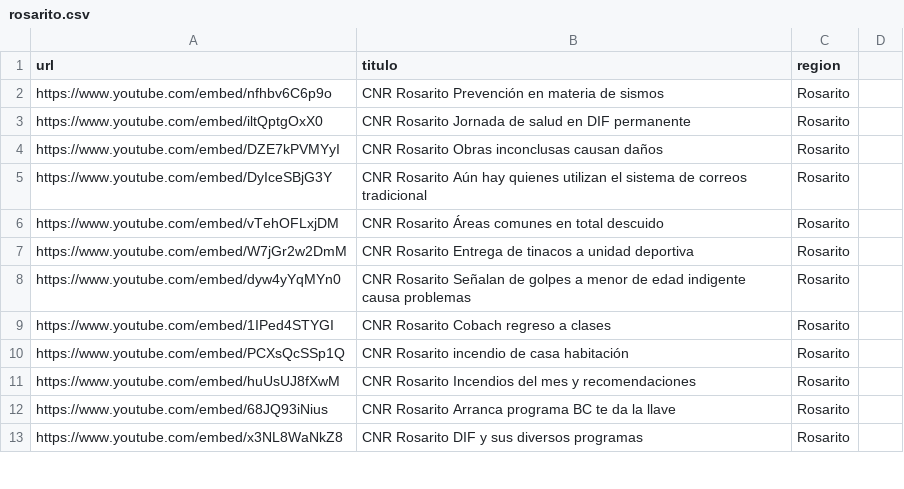
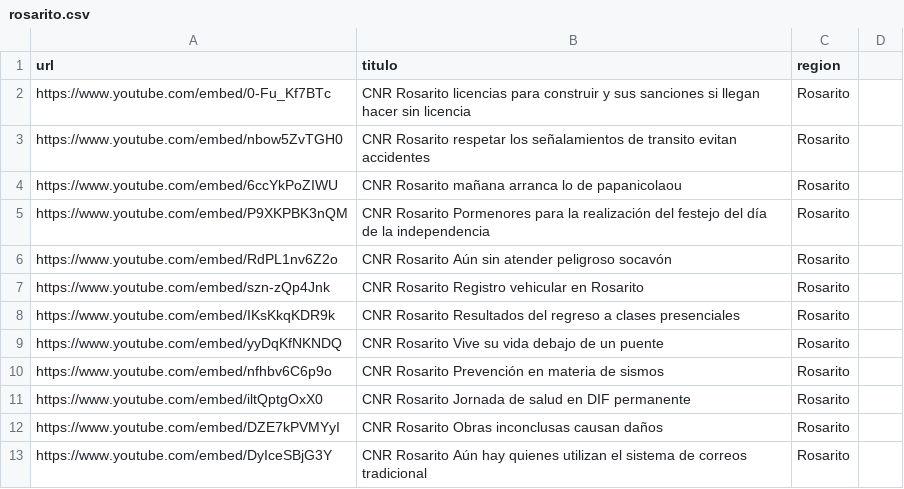
Before and after one commit to MauricioAlcala/cnr.tv, a CSV file: _data/rosarito.csv, drawn as a sheet; only a part is shown; the shorter side is filled out with more unchanged rows.

Commit message:
NOTAS SEPTIRMBRE 9

```diff
--- a/_data/rosarito.csv
+++ b/_data/rosarito.csv
@@ -1,2 +1,10 @@
 url,titulo,region
+https://www.youtube.com/embed/0-Fu_Kf7BTc,"CNR Rosarito licencias para construir y sus sanciones si llegan hacer sin licencia",Rosarito
+https://www.youtube.com/embed/nbow5ZvTGH0,"CNR Rosarito respetar los señalamientos de transito evitan accidentes",Rosarito
+https://www.youtube.com/embed/6ccYkPoZIWU,"CNR Rosarito mañana arranca lo de papanicolaou",Rosarito
+https://www.youtube.com/embed/P9XKPBK3nQM,"CNR Rosarito Pormenores para la realización del festejo del día de la independencia",Rosarito
+https://www.youtube.com/embed/RdPL1nv6Z2o,"CNR Rosarito Aún sin atender peligroso socavón",Rosarito
+https://www.youtube.com/embed/szn-zQp4Jnk,"CNR Rosarito Registro vehicular en Rosarito",Rosarito
+https://www.youtube.com/embed/IKsKkqKDR9k,"CNR Rosarito Resultados del regreso a clases presenciales",Rosarito
+https://www.youtube.com/embed/yyDqKfNKNDQ,"CNR Rosarito Vive su vida debajo de un puente",Rosarito
 https://www.youtube.com/embed/nfhbv6C6p9o,"CNR Rosarito Prevención en materia de sismos",Rosarito
```
